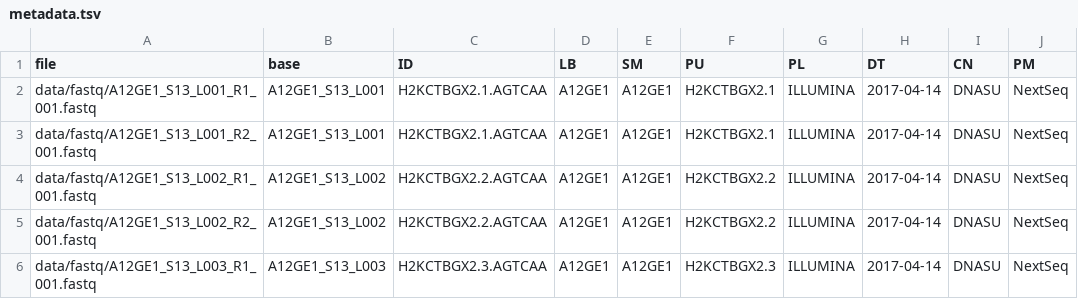
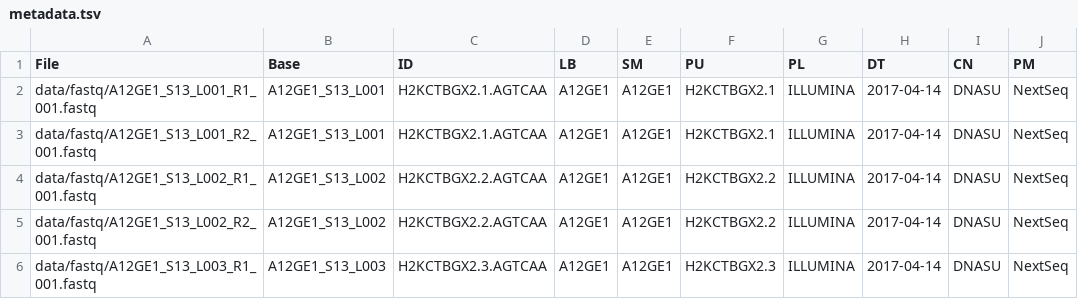
Before and after one commit to cgrigs/Tetrahymena_Pipeline, a TSV file: metadata.tsv, drawn as a sheet; only a part is shown; the diff names each change by its address in the sheet, - before the commit and + after, or states it on an @@ line.

Commit message:
Cleaned metadata

```diff
--- a/metadata.tsv
+++ b/metadata.tsv
-A1: file
+A1: File
-B1: base
+B1: Base
```
Also changed, not shown: 2 other files.
